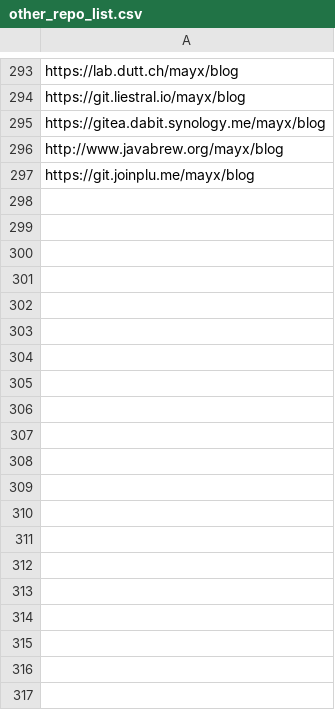
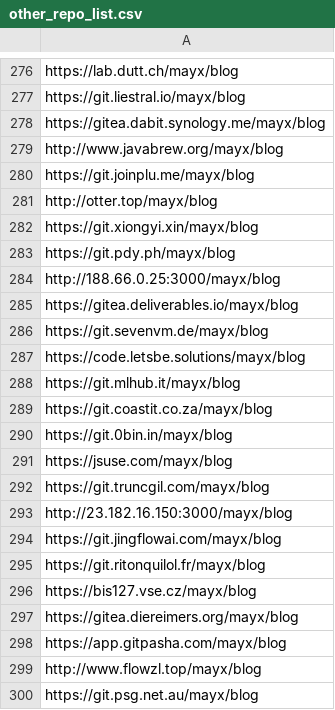
Before and after one commit to Mabbs/mabbs.github.io, a CSV file: _data/other_repo_list.csv, drawn as a sheet; only a part is shown, gaps mark what is left out; the diff covers the shown part only.

Commit message:
Update 4 files
- /_data/other_repo_list.csv
- /_data/links.csv
- /nilaila-verify.txt
- /index.html

```diff
--- a/_data/other_repo_list.csv
+++ b/_data/other_repo_list.csv
@@ -297 +280,21 @@ http://www.javabrew.org/mayx/blog
 https://git.joinplu.me/mayx/blog
+http://otter.top/mayx/blog
+https://git.xiongyi.xin/mayx/blog
+https://git.pdy.ph/mayx/blog
+http://188.66.0.25:3000/mayx/blog
+https://gitea.deliverables.io/mayx/blog
+https://git.sevenvm.de/mayx/blog
+https://code.letsbe.solutions/mayx/blog
+https://git.mlhub.it/mayx/blog
+https://git.coastit.co.za/mayx/blog
+https://git.0bin.in/mayx/blog
+https://jsuse.com/mayx/blog
+https://git.truncgil.com/mayx/blog
+http://23.182.16.150:3000/mayx/blog
+https://git.jingflowai.com/mayx/blog
+https://git.ritonquilol.fr/mayx/blog
+https://bis127.vse.cz/mayx/blog
+https://gitea.diereimers.org/mayx/blog
+https://app.gitpasha.com/mayx/blog
+http://www.flowzl.top/mayx/blog
+https://git.psg.net.au/mayx/blog
```
Also changed, not shown: 59 added rows and 17 removed rows elsewhere in this file, _data/links.csv, 2 other files.
